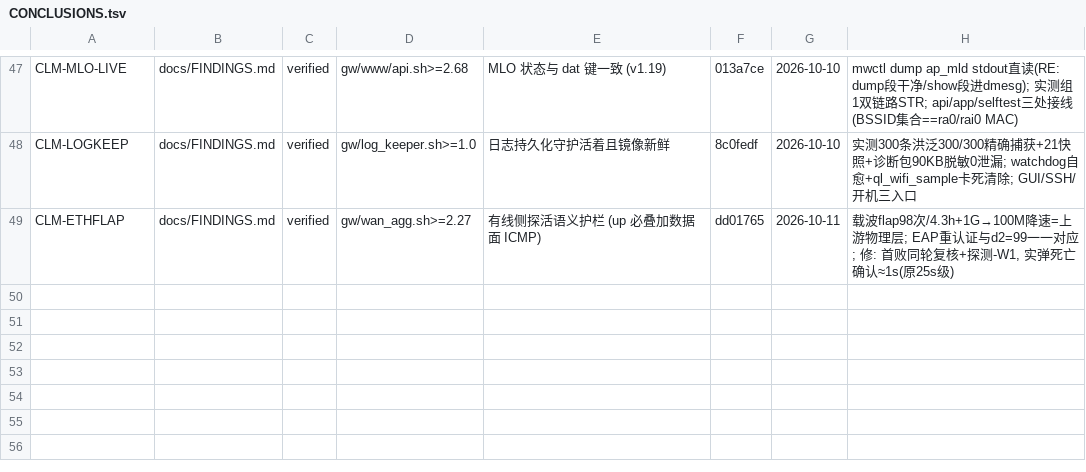
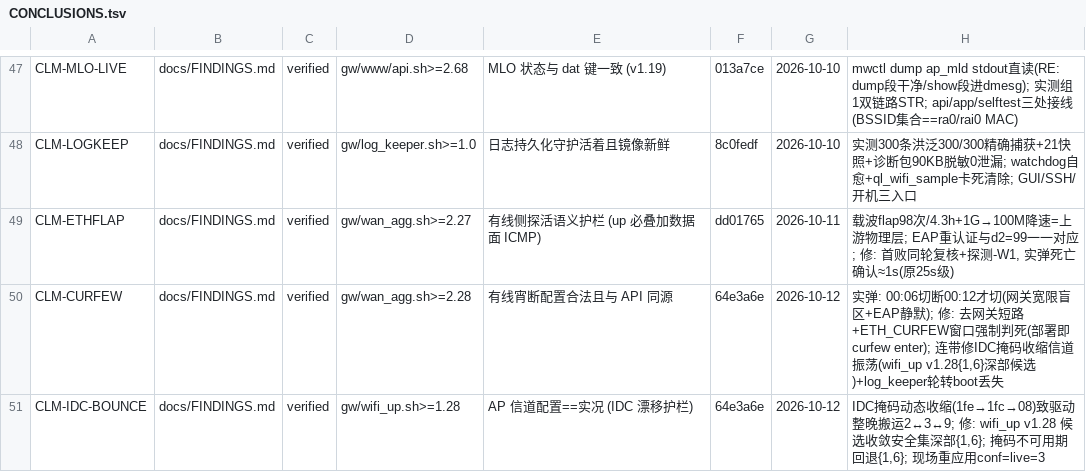
Before and after one commit to chr431/fiberhome-lg6151m, a TSV file: docs/CONCLUSIONS.tsv, drawn as a sheet; only a part is shown, gaps mark what is left out.

Commit message:
docs: FINDINGS §16 宵断确定性转移+IDC掩码振荡+log_keeper轮转修复归档 + 台账 CLM-CURFEW/CLM-IDC-BOUNCE

```diff
--- a/docs/CONCLUSIONS.tsv
+++ b/docs/CONCLUSIONS.tsv
@@ -49 +49,3 @@ CLM-LOGKEEP	docs/FINDINGS.md	verified	gw/log_keeper.sh>=1.0	日志持久化守
 CLM-ETHFLAP	docs/FINDINGS.md	verified	gw/wan_agg.sh>=2.27	有线侧探活语义护栏 (up 必叠加数据面 ICMP)	dd01765	2026-10-11	载波flap98次/4.3h+1G→100M降速=上游物理层; EAP重认证与d2=99一一对应; 修: 首败同轮复核+探测-W1, 实弹死亡确认≈1s(原25s级)
+CLM-CURFEW	docs/FINDINGS.md	verified	gw/wan_agg.sh>=2.28	有线宵断配置合法且与 API 同源	64e3a6e	2026-10-12	实弹: 00:06切断00:12才切(网关宽限盲区+EAP静默); 修: 去网关短路+ETH_CURFEW窗口强制判死(部署即curfew enter); 连带修IDC掩码收缩信道振荡(wifi_up v1.28{1,6}深部候选)+log_keeper轮转boot丢失
+CLM-IDC-BOUNCE	docs/FINDINGS.md	verified	gw/wifi_up.sh>=1.28	AP 信道配置==实况 (IDC 漂移护栏)	64e3a6e	2026-10-12	IDC掩码动态收缩(1fe→1fc→08)致驱动整晚搬运2↔3↔9; 修: wifi_up v1.28 候选收敛安全集深部{1,6}; 掩码不可用期回退{1,6}; 现场重应用conf=live=3
```
Also changed, not shown: 2 other files.
